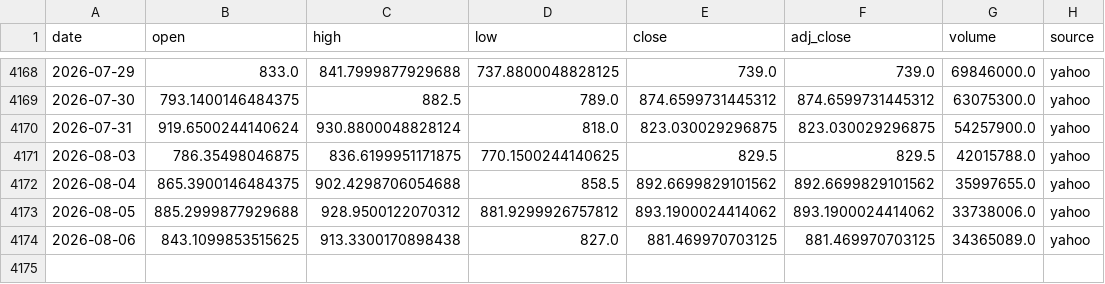
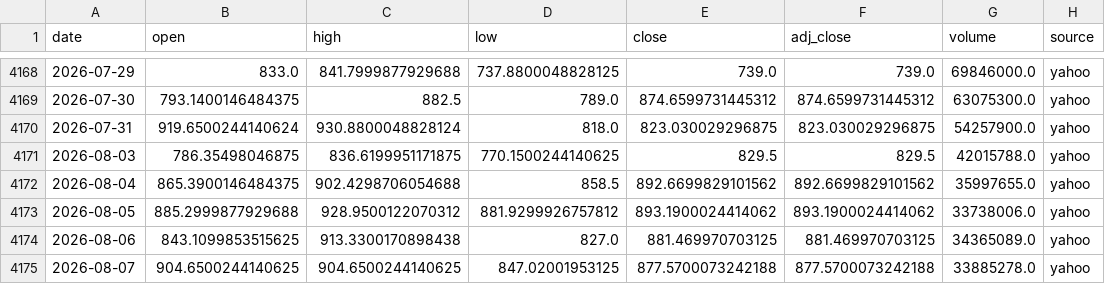
Before and after one commit to SANGMOLEE/soxl-data, a CSV file: data/prices/MU.csv, drawn as a sheet; only a part is shown, gaps mark what is left out.

```diff
--- a/data/prices/MU.csv
+++ b/data/prices/MU.csv
@@ -4174 +4174,2 @@ date,open,high,low,close,adj_close,volume,source
 2026-08-06,843.1099853515625,913.3300170898438,827.0,881.469970703125,881.469970703125,34365089.0,yahoo
+2026-08-07,904.6500244140625,904.6500244140625,847.02001953125,877.5700073242188,877.5700073242188,33885278.0,yahoo
```
Also changed, not shown: data/prices/NVDA.csv, data/prices/QQQ.csv, 12 other files.
